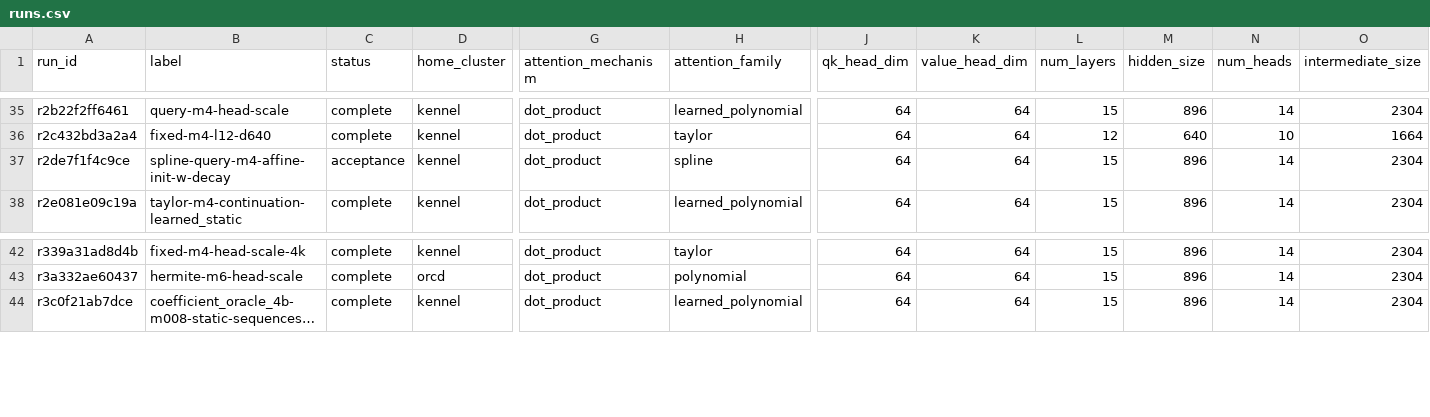
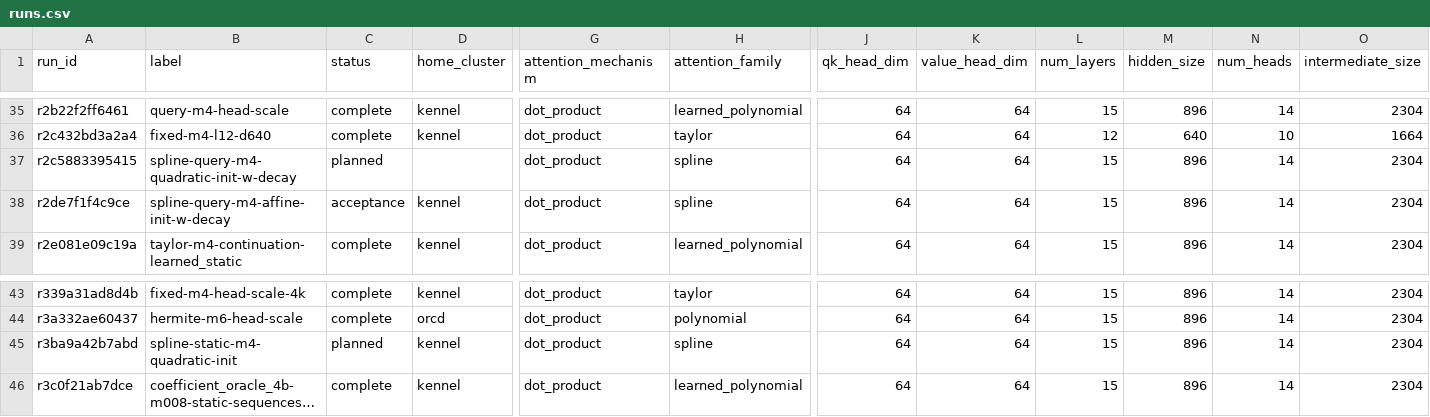
Before and after one commit to rafaelhanashiro/functional-memory, a CSV file: experiments/transformer_pp/runs.csv, drawn as a sheet; only a part is shown, gaps mark what is left out; long unchanged cells end in …; rows hold the shown columns only; the diff names each change by its address in the sheet, - before the commit and + after, or states it on an @@ line.

Commit message:
Add exact polynomial spline initialization and quadratic-start comparison

```diff
--- a/experiments/transformer_pp/runs.csv
+++ b/experiments/transformer_pp/runs.csv
+row 37: r2c5883395415 | spline-query-m4-quadratic-init-w-decay | planned |  | dot_product | spline | 64 | 64 | 15 | 896 | 14 | 2304
+row 45: r3ba9a42b7abd | spline-static-m4-quadratic-init | planned | kennel | dot_product | spline | 64 | 64 | 15 | 896 | 14 | 2304
```
Also changed, not shown: 20 other files.
